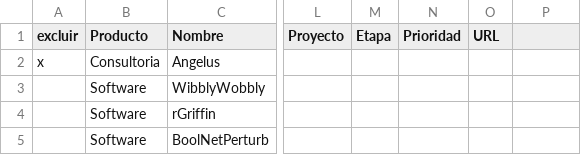
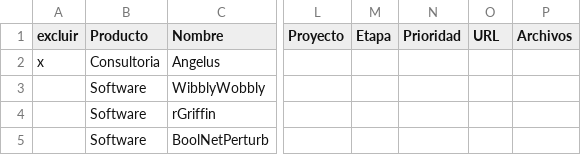
Before and after one commit to Lentigob/lentigob.github.io, a CSV file: data/Software.csv, drawn as a sheet; only a part is shown, gaps mark what is left out; the diff names each change by its address in the sheet, - before the commit and + after, or states it on an @@ line.

```diff
--- a/data/Software.csv
+++ b/data/Software.csv
-P1: (empty)
+P1: Archivos
```
Also changed, not shown: data/Docencia.csv, data/Equipo.csv, 4 other files.
